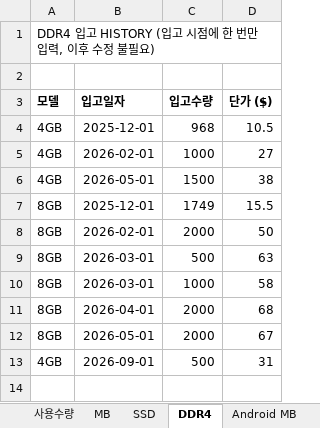
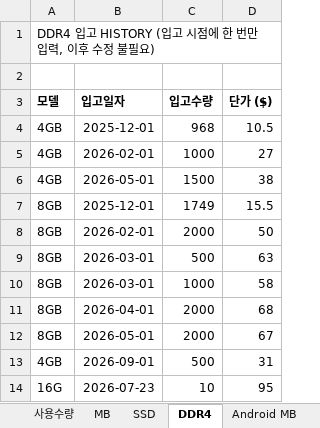
Before and after one commit to totoya1318-rgb/price-dashboard, an Excel workbook: data.xlsx, sheet DDR4, drawn as a sheet; values as stored, in another font and other column widths than the file's, no borders; the diff names each change by its address in the sheet, - before the commit and + after, or states it on an @@ line.

```diff
--- a/data.xlsx (sheet DDR4)
+++ b/data.xlsx (sheet DDR4)
+row 14: 16G | 2026-07-23 | 10 | 95
```
Also changed, not shown: sheet 사용수량, sheet 모델_마스터.
